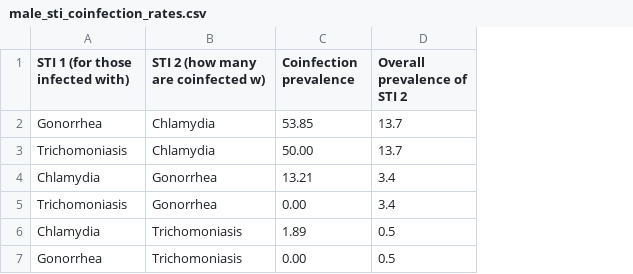
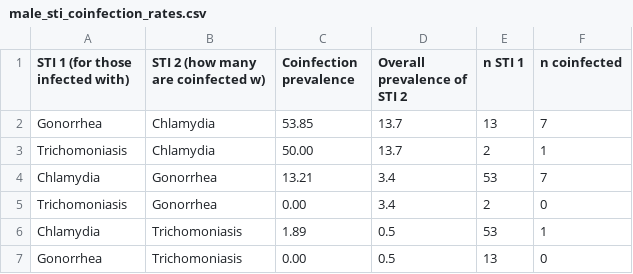
Before and after one commit to ChiragKumar9/sti-attributable-hiv, a CSV file: data/male_sti_coinfection_rates.csv, drawn as a sheet; the diff names each change by its address in the sheet, - before the commit and + after, or states it on an @@ line.

Commit message:
added counts to male coinfection data to use for beta distribution

```diff
--- a/data/male_sti_coinfection_rates.csv
+++ b/data/male_sti_coinfection_rates.csv
+column E (n STI 1), rows 2-7: 13 | 2 | 53 | 2 | 53 | 13
+column F (n coinfected), rows 2-7: 7 | 1 | 7 | 0 | 1 | 0
```
